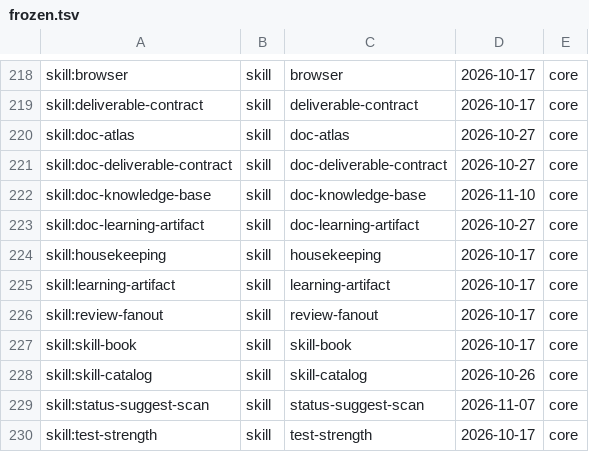
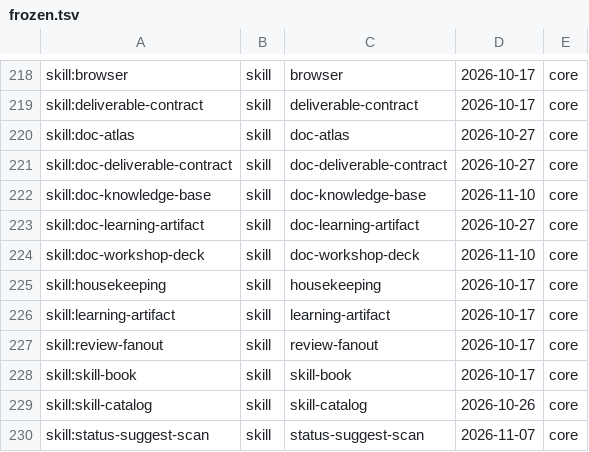
Before and after one commit to VytCepas/harbor-core, a TSV file: standards/naming/frozen.tsv, drawn as a sheet; only a part is shown, gaps mark what is left out; the shorter side is filled out with more unchanged rows; the diff names each change by its address in the sheet, - before the commit and + after, or states it on an @@ line.

Commit message:
export: core snapshot of 0bd69b77e6b2
Source commit: 0bd69b77e6b243a58984f42a9263704ed4c8d5e9 (2155 files)

Refs: harbor#1149

```diff
--- a/standards/naming/frozen.tsv
+++ b/standards/naming/frozen.tsv
+row 224: skill:doc-workshop-deck | skill | doc-workshop-deck | 2026-11-10 | core
```
Also changed, not shown: standards/naming/words.tsv, 14 other files.
